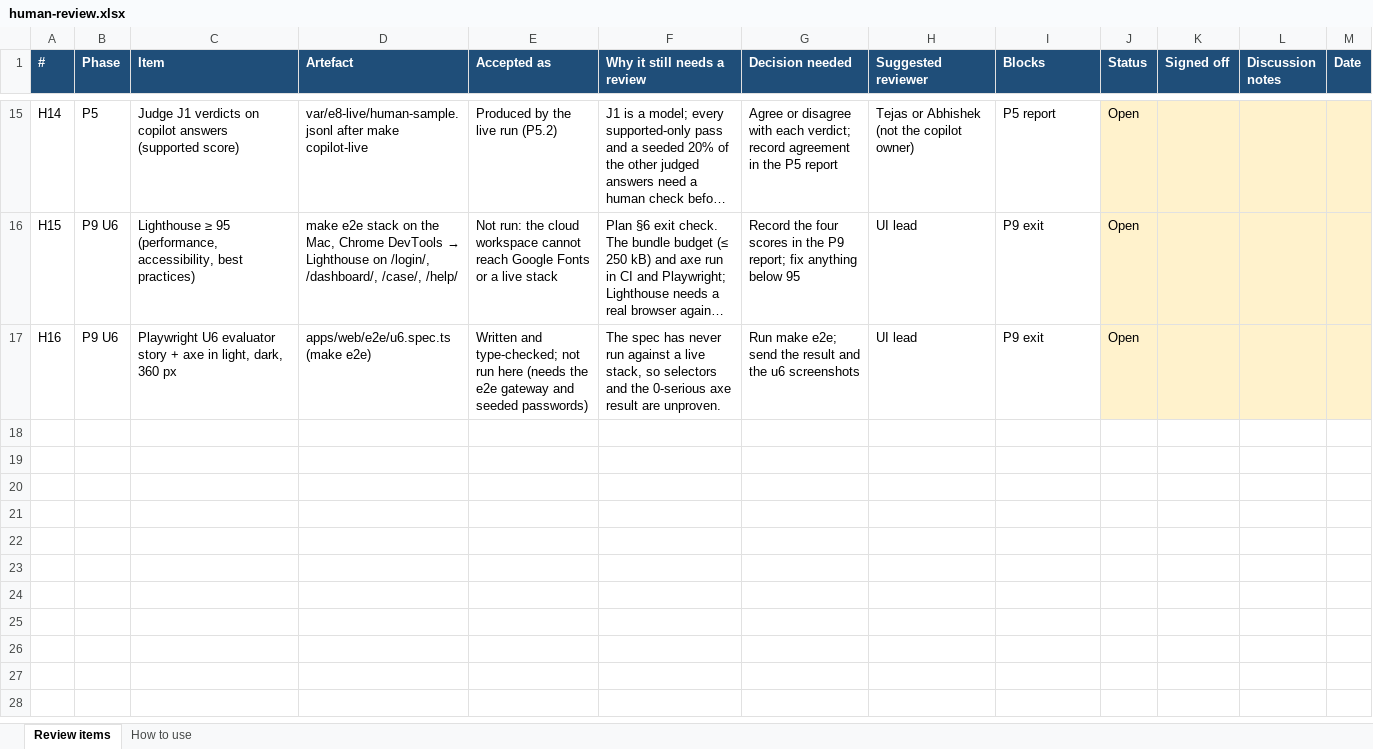
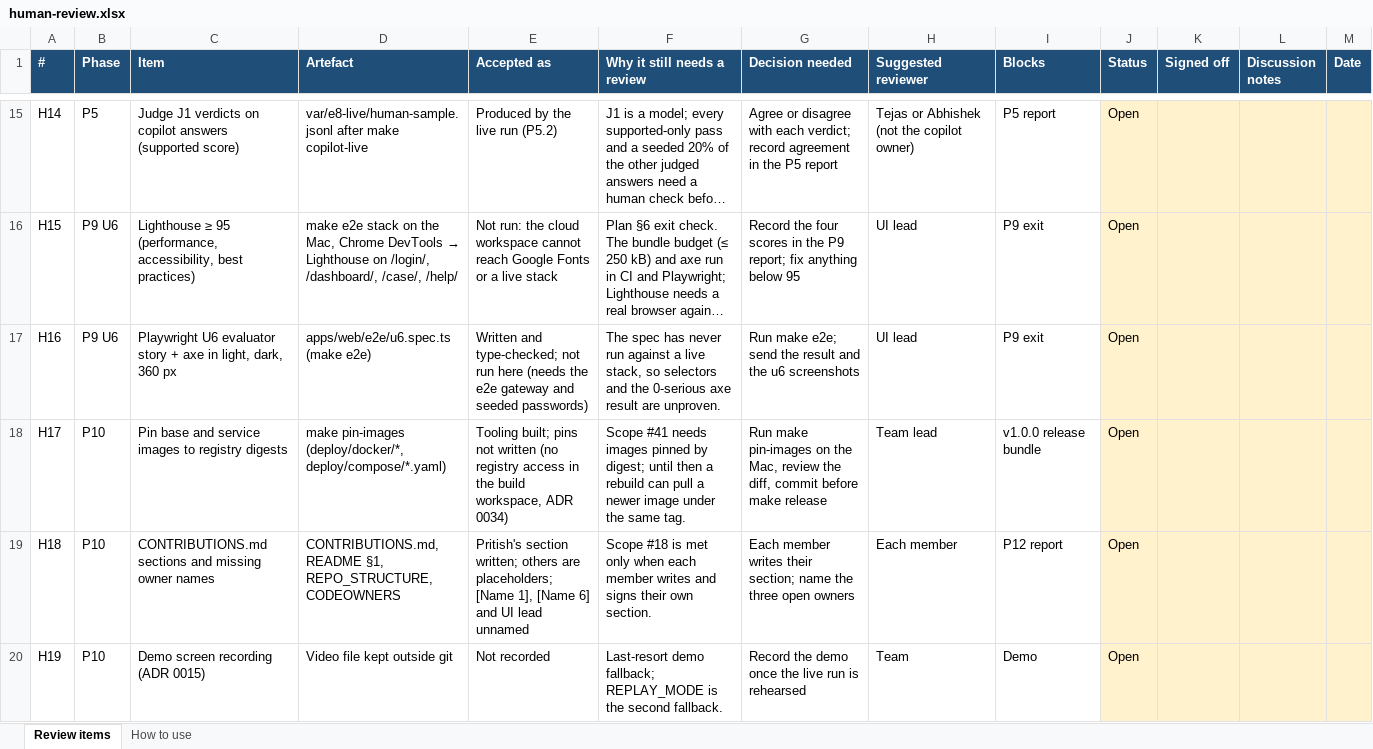
Before and after one commit to pcpdevmob/credAssureProject, an Excel workbook: docs/plan/human-review.xlsx, sheet Review items, drawn as a sheet; only a part is shown, gaps mark what is left out; long unchanged cells end in …; values as stored, in another font and other column widths than the file's, no borders; the diff names each change by its address in the sheet, - before the commit and + after, or states it on an @@ line.

Commit message:
P10: review fixes - restore refuses a live store, rolls back, checks the audit chain, owner-only backups; ADR 0034 image pinning; replay and TLS claims corrected; ruff [scope #38, #41, #69]

```diff
--- a/docs/plan/human-review.xlsx (sheet Review items)
+++ b/docs/plan/human-review.xlsx (sheet Review items)
+row 18: H17 | P10 | Pin base and service images to registry digests | make pin-images (deploy/docker/*, deploy/compose/*.yaml) | Tooling built; pins not written (no registry access in the build workspace, ADR 0034) | Scope #41 needs images pinned by digest; until then a rebuild can pull a newer image under the same tag. | Run make pin-images on the Mac, review the diff, commit before make release | Team lead | v1.0.0 release bundle | Open
+row 19: H18 | P10 | CONTRIBUTIONS.md sections and missing owner names | CONTRIBUTIONS.md, README §1, REPO_STRUCTURE, CODEOWNERS | Pritish's section written; others are placeholders; [Name 1], [Name 6] and UI lead unnamed | Scope #18 is met only when each member writes and signs their own section. | Each member writes their section; name the three open owners | Each member | P12 report | Open
+row 20: H19 | P10 | Demo screen recording (ADR 0015) | Video file kept outside git | Not recorded | Last-resort demo fallback; REPLAY_MODE is the second fallback. | Record the demo once the live run is rehearsed | Team | Demo | Open
```
Also changed, not shown: 23 other files.
